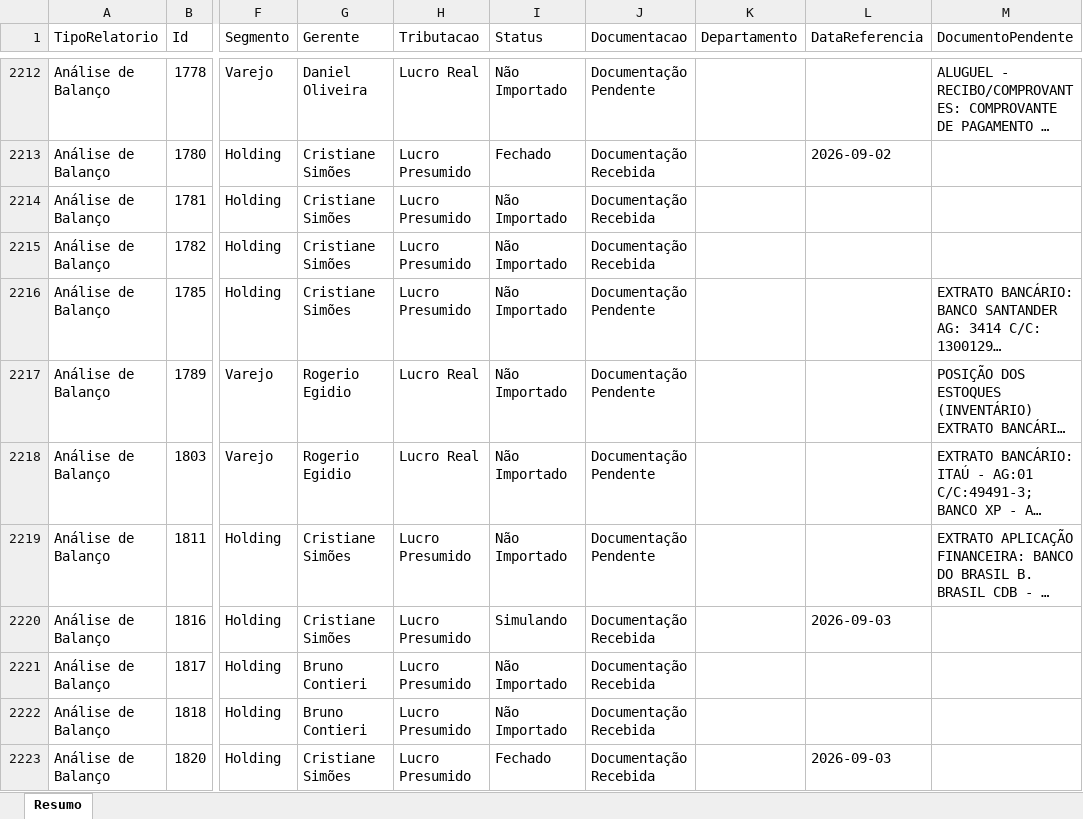
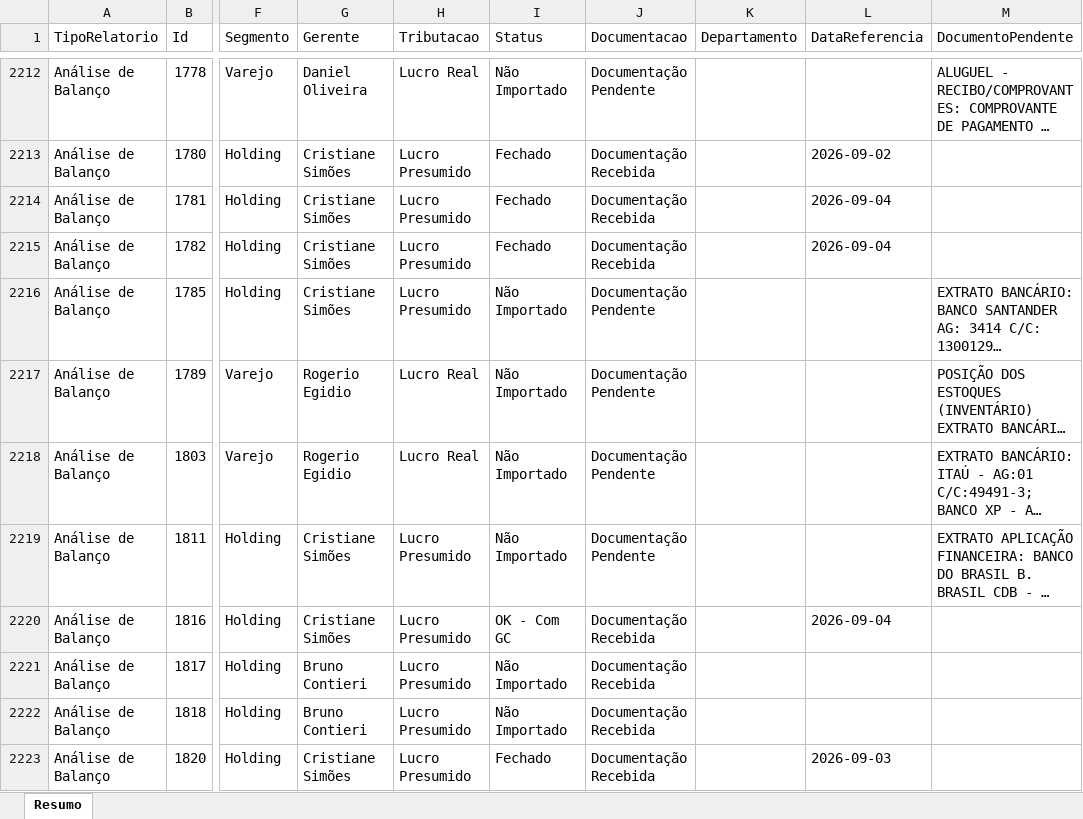
Before and after one commit to Controladoria-MG/Controle-de-Fechamentos, an Excel workbook: data/relatorio_fechamentos/resumo.xlsx, sheet Resumo, drawn as a sheet; only a part is shown, gaps mark what is left out; long unchanged cells end in …; values as stored, in another font and other column widths than the file's, no borders; the diff covers the shown part only; the diff names each change by its address in the sheet, - before the commit and + after, or states it on an @@ line.

```diff
--- a/data/relatorio_fechamentos/resumo.xlsx (sheet Resumo)
+++ b/data/relatorio_fechamentos/resumo.xlsx (sheet Resumo)
-I2214:I2215 (Status): Não Importado
+I2214:I2215 (Status): Fechado
-L2214:L2215 (DataReferencia): (empty)
+L2214:L2215 (DataReferencia): 2026-09-04
-I2220 (Status): Simulando
+I2220 (Status): OK - Com GC
-L2220 (DataReferencia): 2026-09-03
+L2220 (DataReferencia): 2026-09-04
```
Also changed, not shown: 154 edited cells elsewhere in this sheet, 3 other files.
